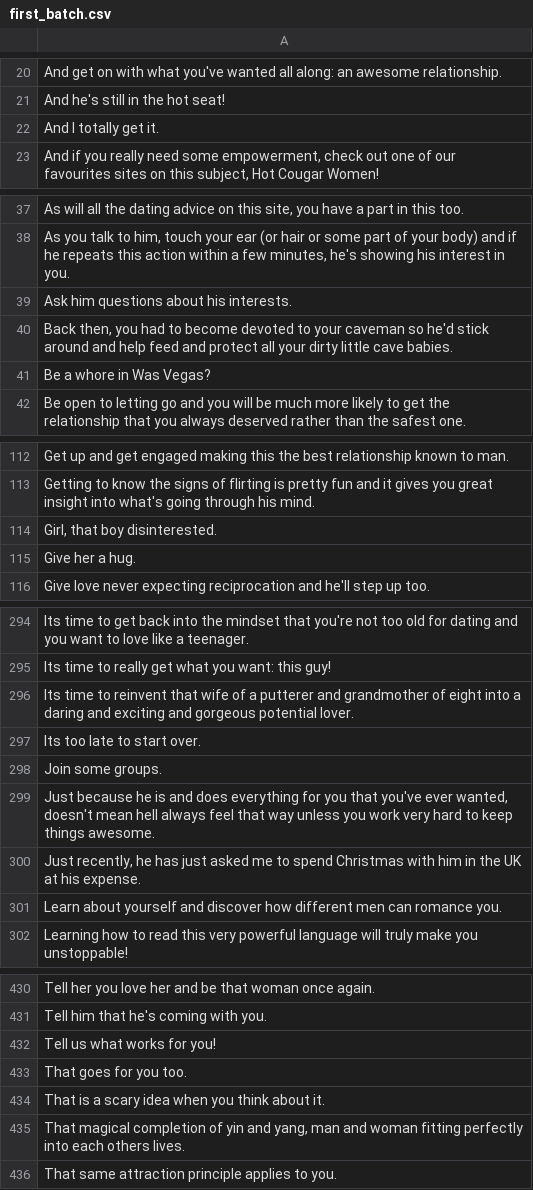
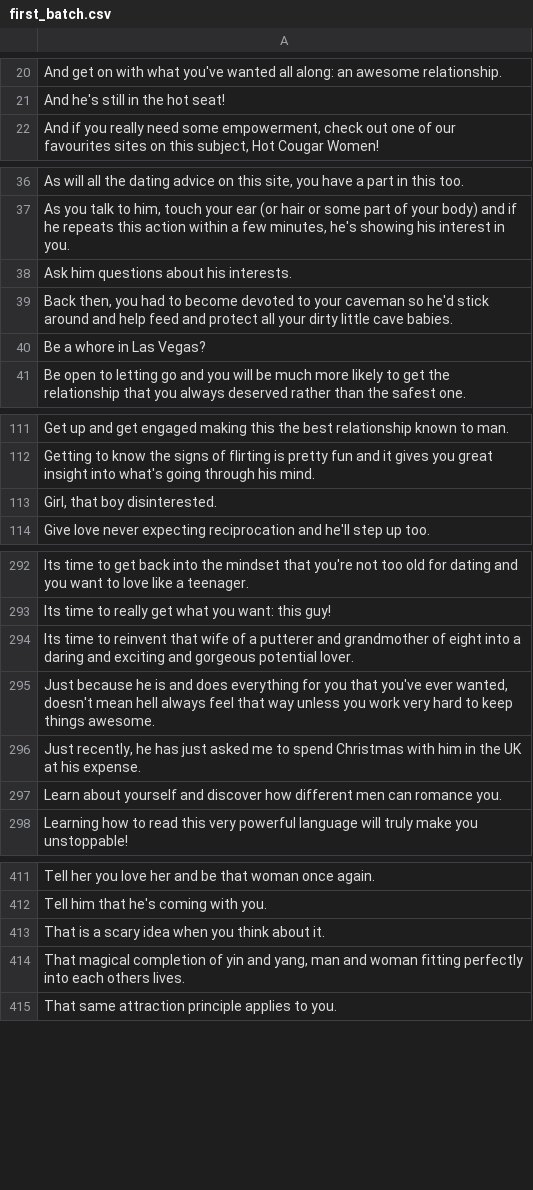
Before and after one commit to YasmeenVH/Gender_bias_data_collection, a CSV file: andrea_scraper/first_batch.csv, drawn as a sheet; only a part is shown, gaps mark what is left out; the diff covers the shown part only.

```diff
--- a/andrea_scraper/first_batch.csv
+++ b/andrea_scraper/first_batch.csv
@@ -21,3 +21,2 @@ And get on with what you've wanted all along: an awesome relationship.
 And he's still in the hot seat!
-And I totally get it.
 "And if you really need some empowerment, check out one of our favourites sites on this subject, Hot Cougar Women!"
@@ -40,3 +39,3 @@ Ask him questions about his interests.
 "Back then, you had to become devoted to your caveman so he'd stick around and help feed and protect all your dirty little cave babies."
-Be a whore in Was Vegas?
+Be a whore in Las Vegas?
 Be open to letting go and you will be much more likely to get the relationship that you always deserved rather than the safest one.
@@ -114,3 +113,2 @@ Getting to know the signs of flirting is pretty fun and it gives you great insig
 "Girl, that boy disinterested."
-Give her a hug.
 Give love never expecting reciprocation and he'll step up too.
@@ -296,4 +294,2 @@ Its time to really get what you want: this guy!
 Its time to reinvent that wife of a putterer and grandmother of eight into a daring and exciting and gorgeous potential lover.
-Its too late to start over.
-Join some groups.
 "Just because he is and does everything for you that you've ever wanted, doesn't mean hell always feel that way unless you work very hard to keep things awesome."
@@ -431,4 +412,2 @@ Tell her you love her and be that woman once again.
 Tell him that he's coming with you.
-Tell us what works for you!
-That goes for you too.
 That is a scary idea when you think about it.
```
Also changed, not shown: 27 removed rows elsewhere in this file, 1 other file.
